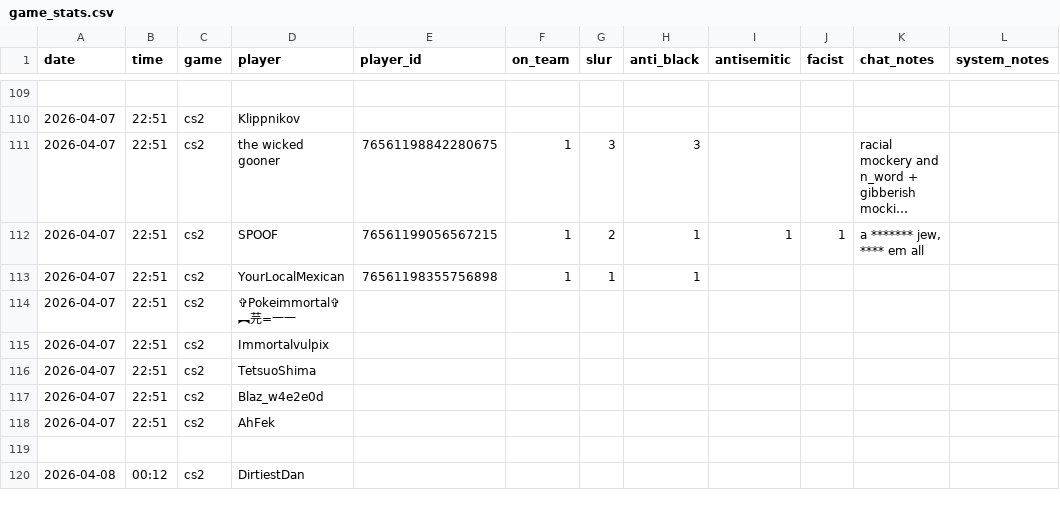
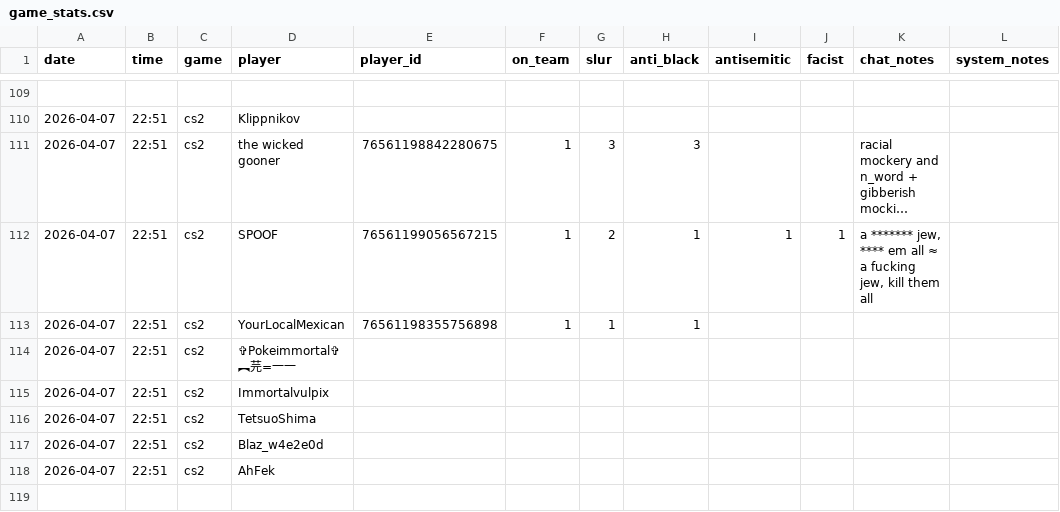
Before and after one commit to jjame21/free-speech-warios, a CSV file: game_stats.csv, drawn as a sheet; only a part is shown, gaps mark what is left out; the shorter side is filled out with more unchanged rows; long unchanged cells end in …; the diff names each change by its address in the sheet, - before the commit and + after, or states it on an @@ line.

Commit message:
🍱 add uncensored text predicted value

```diff
--- a/game_stats.csv
+++ b/game_stats.csv
-K112 (chat_notes): a ******* jew, **** em all
+K112 (chat_notes): a ******* jew, **** em all ≈ a fucking jew, kill them all
```
